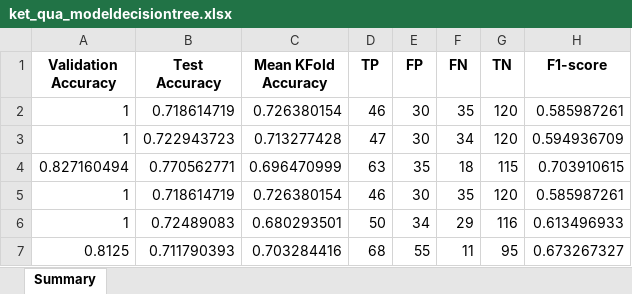
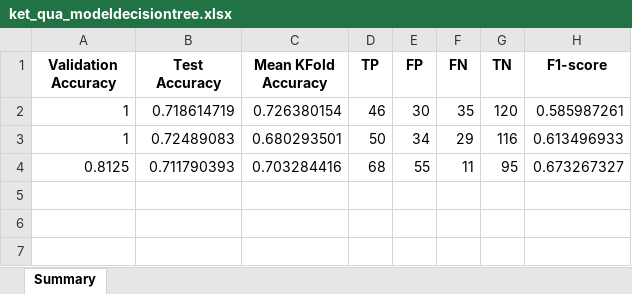
Before and after one commit to JaseSous/ai-project, an Excel workbook: eda/ket_qua/ket_qua_modeldecisiontree.xlsx, sheet Summary, drawn as a sheet; values as stored, in another font and other column widths than the file's, no borders; the diff names each change by its address in the sheet, - before the commit and + after, or states it on an @@ line.

```diff
--- a/eda/ket_qua/ket_qua_modeldecisiontree.xlsx (sheet Summary)
+++ b/eda/ket_qua/ket_qua_modeldecisiontree.xlsx (sheet Summary)
-row 3: 1 | 0.722943723 | 0.713277428 | 47 | 30 | 34 | 120 | 0.594936709
-row 4: 0.827160494 | 0.770562771 | 0.696470999 | 63 | 35 | 18 | 115 | 0.703910615
-row 5: 1 | 0.718614719 | 0.726380154 | 46 | 30 | 35 | 120 | 0.585987261
```
Also changed, not shown: eda/ket_qua/ket_qua_modelLR.xlsx, 5 other files.
